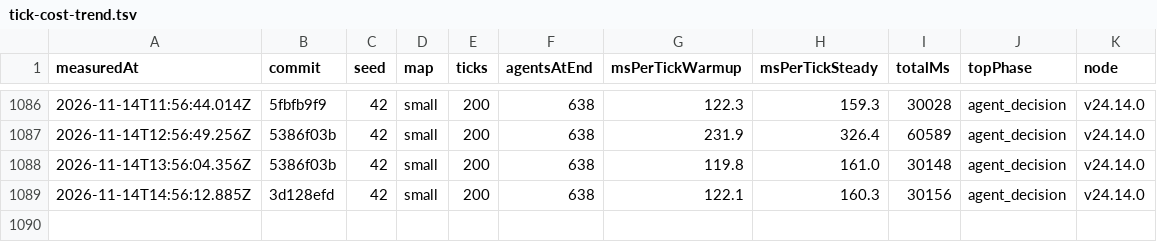
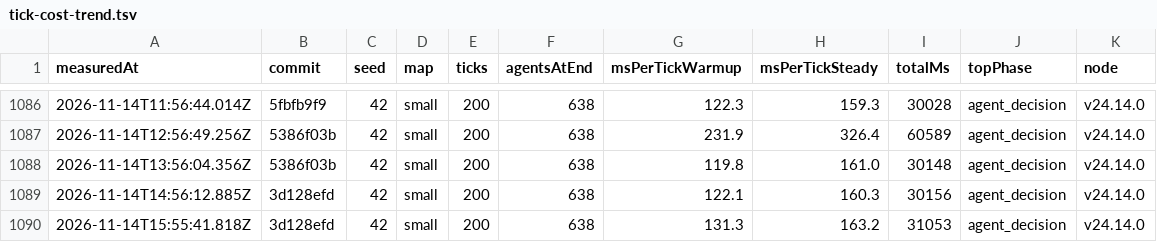
Before and after one commit to christianspliid-ui/threadbare, a TSV file: Docs/ops/tick-cost-trend.tsv, drawn as a sheet; only a part is shown, gaps mark what is left out.

```diff
--- a/Docs/ops/tick-cost-trend.tsv
+++ b/Docs/ops/tick-cost-trend.tsv
@@ -1089 +1089,2 @@ measuredAt	commit	seed	map	ticks	agentsAtEnd	msPerTickWarmup	msPerTickSteady	tot
 2026-11-14T14:56:12.885Z	3d128efd	42	small	200	638	122.1	160.3	30156	agent_decision	v24.14.0
+2026-11-14T15:55:41.818Z	3d128efd	42	small	200	638	131.3	163.2	31053	agent_decision	v24.14.0
```
Also changed, not shown: 2 other files.
